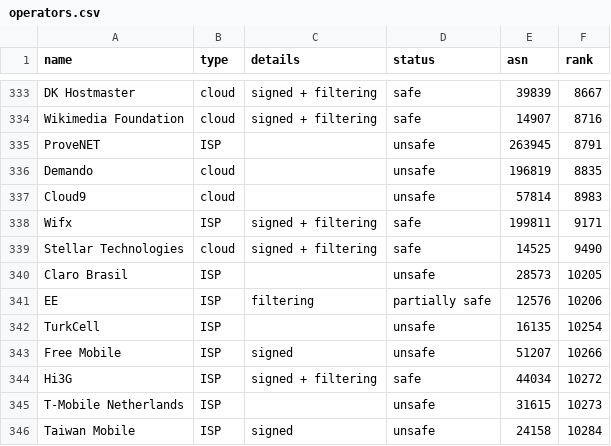
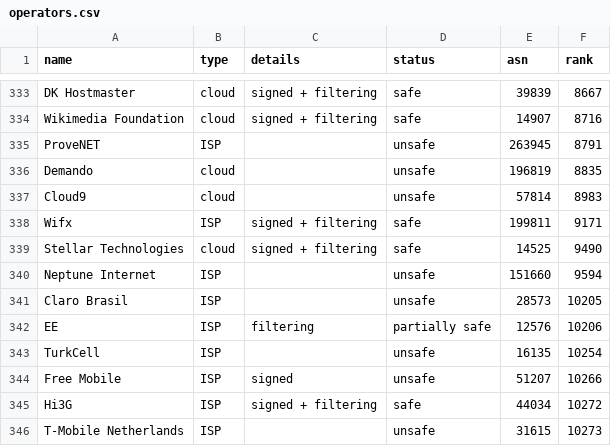
Before and after one commit to cloudflare/isbgpsafeyet.com, a CSV file: data/operators.csv, drawn as a sheet; only a part is shown, gaps mark what is left out; the shorter side is filled out with more unchanged rows; the diff names each change by its address in the sheet, - before the commit and + after, or states it on an @@ line.

Commit message:
add Neptune Internet (ASN: 151660) (#812)
* add: Neptune Internet entry to operators list

```diff
--- a/data/operators.csv
+++ b/data/operators.csv
+row 340: Neptune Internet | ISP |  | unsafe | 151660 | 9594
```
